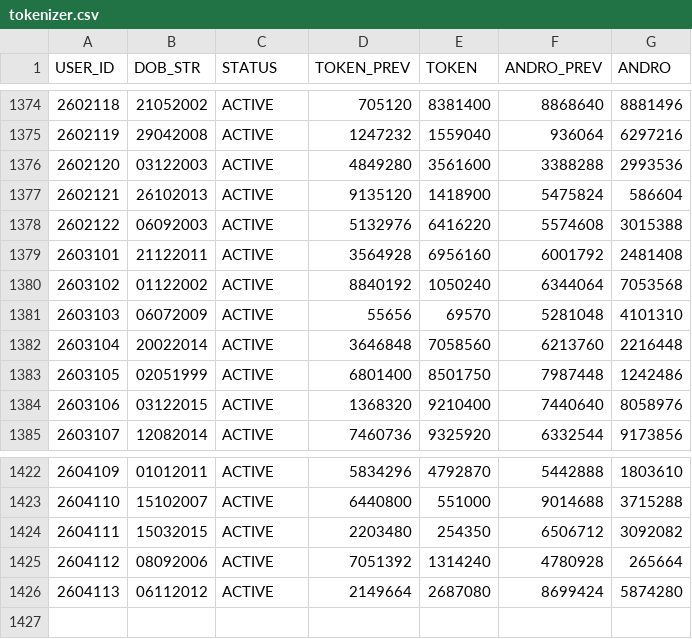
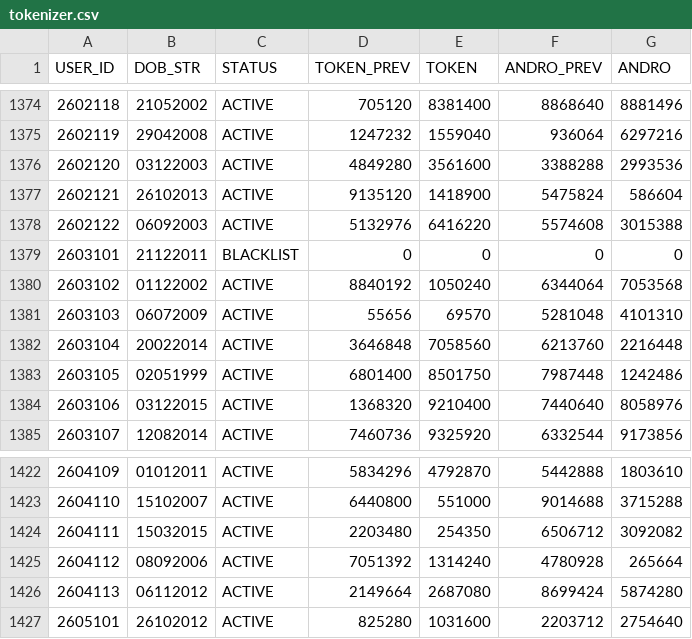
Before and after one commit to prtmaars/DCP-Addons-Tokenizer, a CSV file: tokenizer.csv, drawn as a sheet; only a part is shown, gaps mark what is left out.

Commit message:
Update tokenizer.csv

```diff
--- a/tokenizer.csv
+++ b/tokenizer.csv
@@ -1378,3 +1378,3 @@ USER_ID,DOB_STR,STATUS,TOKEN_PREV,TOKEN,ANDRO_PREV,ANDRO
 2602122,06092003,ACTIVE,5132976,6416220,5574608,3015388
-2603101,21122011,ACTIVE,3564928,6956160,6001792,2481408
+2603101,21122011,BLACKLIST,0,0,0,0
 2603102,01122002,ACTIVE,8840192,1050240,6344064,7053568
@@ -1426 +1426,2 @@ USER_ID,DOB_STR,STATUS,TOKEN_PREV,TOKEN,ANDRO_PREV,ANDRO
 2604113,06112012,ACTIVE,2149664,2687080,8699424,5874280
+2605101,26102012,ACTIVE,825280,1031600,2203712,2754640
```
